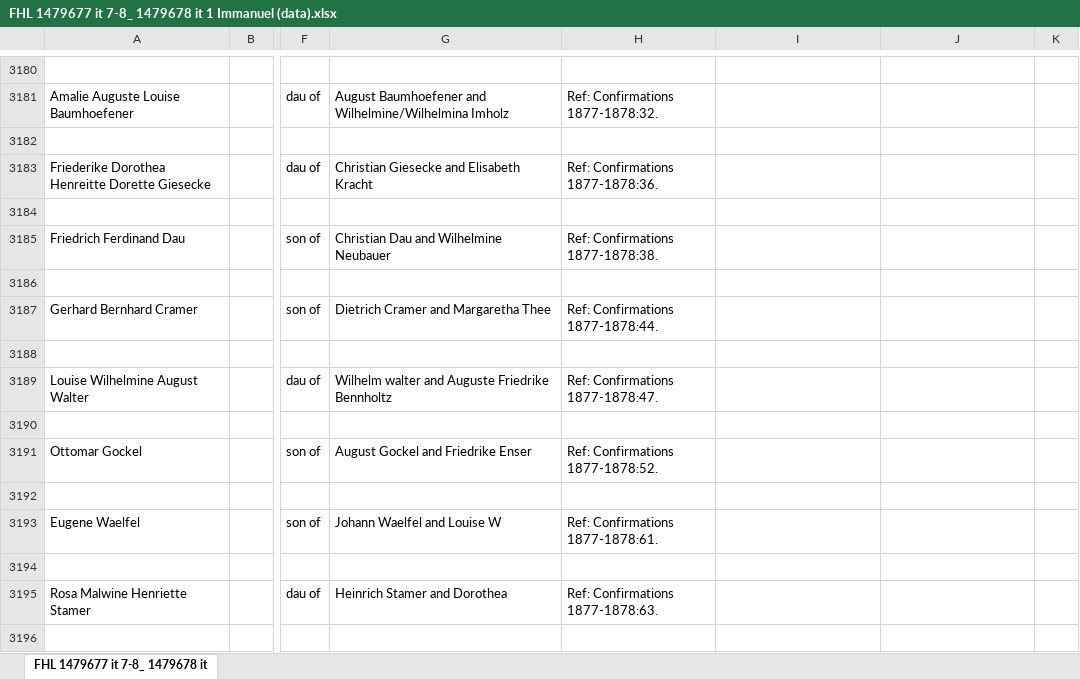
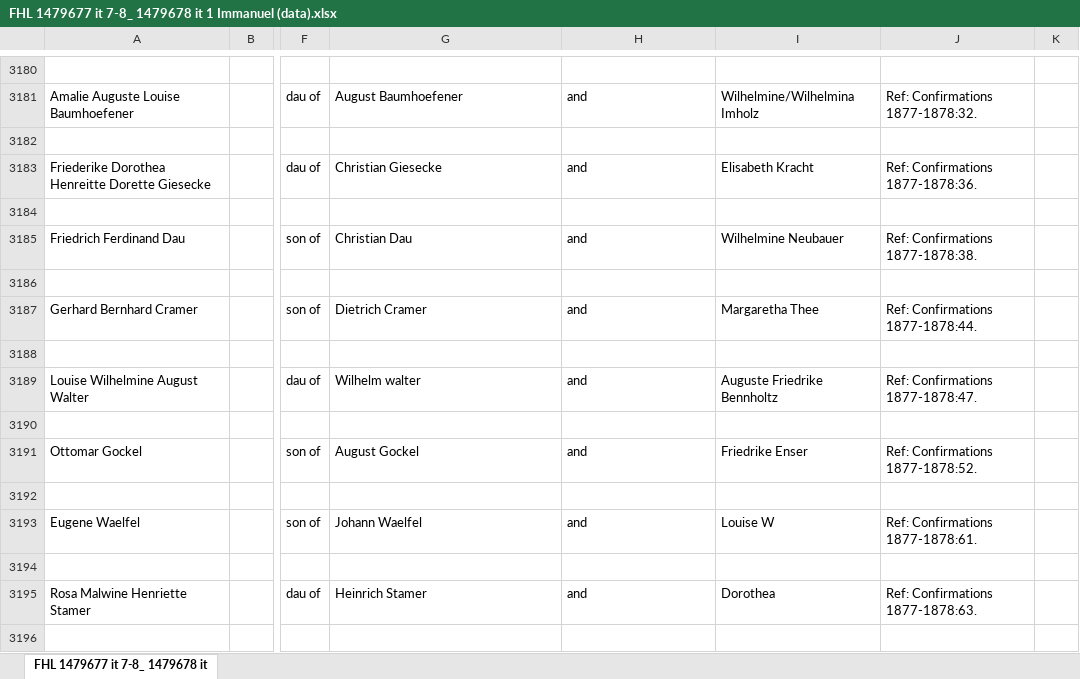
Before and after one commit to daviesb5/gsa, an Excel workbook: 02-randomizer/giacr-files/2-edited-files/3-excel/FHL 1479677 it 7-8_ 1479678 it 1 Immanuel (data).xlsx, sheet FHL 1479677 it 7-8_ 1479678 it, drawn as a sheet; only a part is shown, gaps mark what is left out; values as stored, in another font and other column widths than the file's, no borders; the diff covers the shown part only; the diff names each change by its address in the sheet, - before the commit and + after, or states it on an @@ line.

```diff
--- a/02-randomizer/giacr-files/2-edited-files/3-excel/FHL 1479677 it 7-8_ 1479678 it 1 Immanuel (data).xlsx (sheet FHL 1479677 it 7-8_ 1479678 it)
+++ b/02-randomizer/giacr-files/2-edited-files/3-excel/FHL 1479677 it 7-8_ 1479678 it 1 Immanuel (data).xlsx (sheet FHL 1479677 it 7-8_ 1479678 it)
-G3181: August Baumhoefener and Wilhelmine/Wilhelmina Imholz
+G3181: August Baumhoefener
-H3181: Ref: Confirmations 1877-1878:32.
+H3181: and
-I3181: (empty)
+I3181: Wilhelmine/Wilhelmina Imholz
-J3181: (empty)
+J3181: Ref: Confirmations 1877-1878:32.
-G3183: Christian Giesecke and Elisabeth Kracht
+G3183: Christian Giesecke
-H3183: Ref: Confirmations 1877-1878:36.
+H3183: and
-I3183: (empty)
+I3183: Elisabeth Kracht
-J3183: (empty)
+J3183: Ref: Confirmations 1877-1878:36.
-G3185: Christian Dau and Wilhelmine Neubauer
+G3185: Christian Dau
-H3185: Ref: Confirmations 1877-1878:38.
+H3185: and
-I3185: (empty)
+I3185: Wilhelmine Neubauer
-J3185: (empty)
+J3185: Ref: Confirmations 1877-1878:38.
-G3187: Dietrich Cramer and Margaretha Thee
+G3187: Dietrich Cramer
-H3187: Ref: Confirmations 1877-1878:44.
+H3187: and
-I3187: (empty)
+I3187: Margaretha Thee
-J3187: (empty)
+J3187: Ref: Confirmations 1877-1878:44.
-G3189: Wilhelm walter and Auguste Friedrike Bennholtz
+G3189: Wilhelm walter
-H3189: Ref: Confirmations 1877-1878:47.
+H3189: and
-I3189: (empty)
+I3189: Auguste Friedrike Bennholtz
-J3189: (empty)
+J3189: Ref: Confirmations 1877-1878:47.
-G3191: August Gockel and Friedrike Enser
+G3191: August Gockel
-H3191: Ref: Confirmations 1877-1878:52.
+H3191: and
-I3191: (empty)
+I3191: Friedrike Enser
-J3191: (empty)
+J3191: Ref: Confirmations 1877-1878:52.
-G3193: Johann Waelfel and Louise W
+G3193: Johann Waelfel
-H3193: Ref: Confirmations 1877-1878:61.
+H3193: and
-I3193: (empty)
+I3193: Louise W
-J3193: (empty)
+J3193: Ref: Confirmations 1877-1878:61.
-G3195: Heinrich Stamer and Dorothea
+G3195: Heinrich Stamer
-H3195: Ref: Confirmations 1877-1878:63.
+H3195: and
-I3195: (empty)
+I3195: Dorothea
-J3195: (empty)
+J3195: Ref: Confirmations 1877-1878:63.
```
Also changed, not shown: 23 added rows, 23 removed rows and 303 edited cells elsewhere in this sheet, formulas that keep their value, 02-randomizer/giacr-files/2-edited-files/3-excel/FHL 1510056 Cum First GEPC 336-348 Hailey Braedon (data).xlsx, 02-randomizer/giacr-files/2-edited-files/3-excel/MF-0077 SL St. Paul UCC (data).xlsx, 6 other files.
